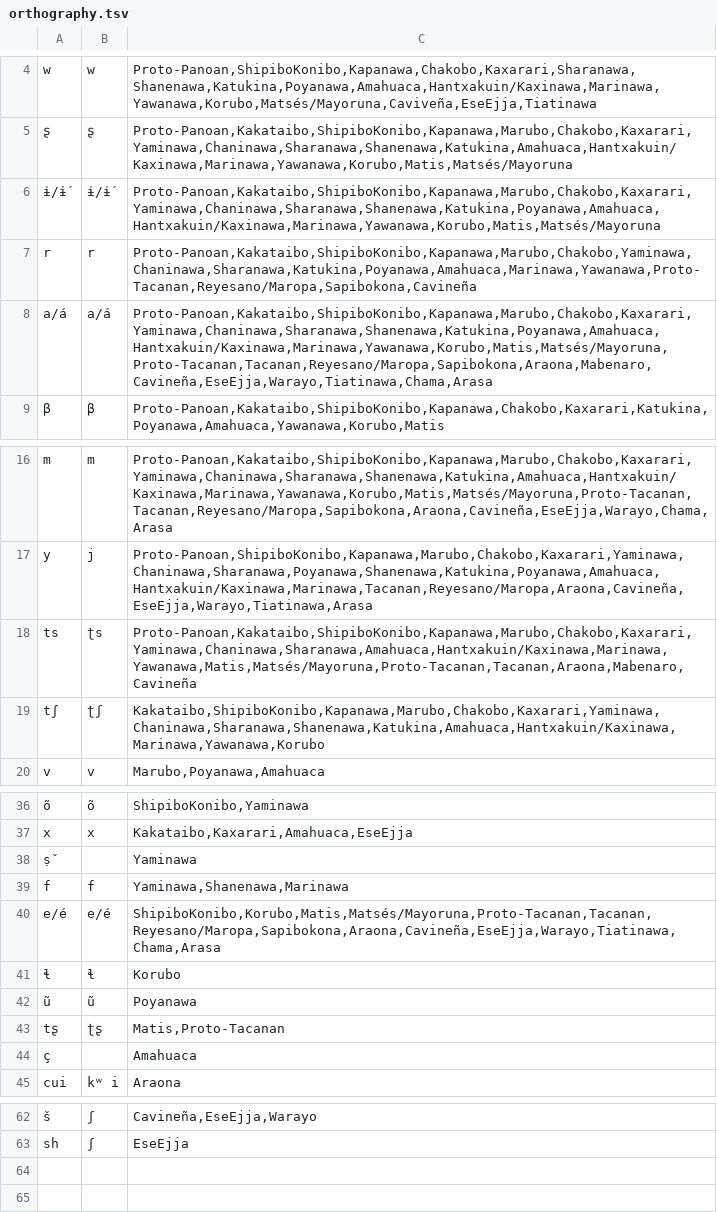
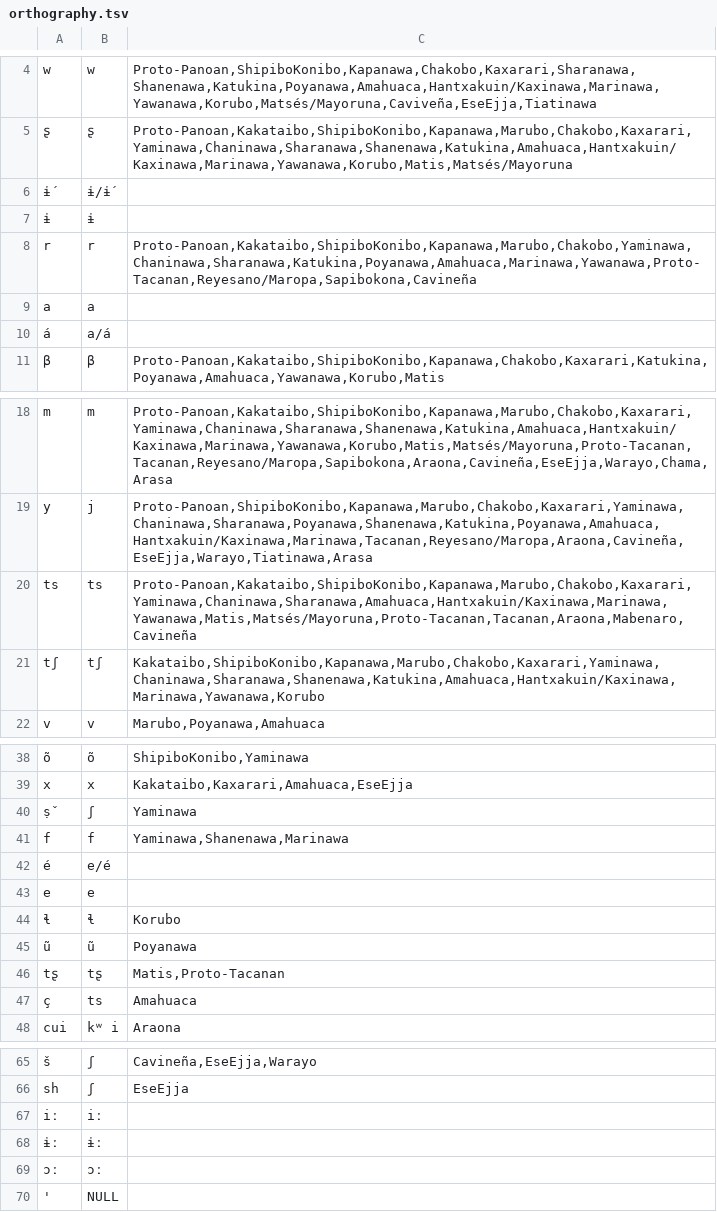
Before and after one commit to pano-takanan-history/valenzuelazariquieypanotakana, a TSV file: etc/orthography.tsv, drawn as a sheet; only a part is shown, gaps mark what is left out; removed rows and columns are numbered as before the commit, all else as after; the diff covers the shown part only; the diff names each change by its address in the sheet, - before the commit and + after, or states it on an @@ line.

```diff
--- a/etc/orthography.tsv
+++ b/etc/orthography.tsv
-row 6: ɨ/ɨ́ | ɨ/ɨ́ | Proto-Panoan,Kakataibo,ShipiboKonibo,Kapanawa,Marubo,Chakobo,Kaxarari,Yaminawa,Chaninawa,Sharanawa,Shanenawa,Katukina,Poyanawa,Amahuaca,Hantxakuin/Kaxinawa,Marinawa,Yawanawa,Korubo,Matis,Matsés/Mayoruna
+row 6: ɨ́ | ɨ/ɨ́
+row 7: ɨ | ɨ
-row 8: a/á | a/á | Proto-Panoan,Kakataibo,ShipiboKonibo,Kapanawa,Marubo,Chakobo,Kaxarari,Yaminawa,Chaninawa,Sharanawa,Shanenawa,Katukina,Poyanawa,Amahuaca,Hantxakuin/Kaxinawa,Marinawa,Yawanawa,Korubo,Matis,Matsés/Mayoruna,Proto-Tacanan,Tacanan,Reyesano/Maropa,Sapibokona,Araona,Mabenaro,Cavineña,EseEjja,Warayo,Tiatinawa,Chama,Arasa
+row 9: a | a
+row 10: á | a/á
-B20: ʈs
+B20: ts
-B21: ʈʃ
+B21: tʃ
-B40: (empty)
+B40: ʃ
-row 40: e/é | e/é | ShipiboKonibo,Korubo,Matis,Matsés/Mayoruna,Proto-Tacanan,Tacanan,Reyesano/Maropa,Sapibokona,Araona,Cavineña,EseEjja,Warayo,Tiatinawa,Chama,Arasa
+row 42: é | e/é
+row 43: e | e
-B46: ʈʂ
+B46: tʂ
-B47: (empty)
+B47: ts
+row 67: iː | iː
+row 68: ɨː | ɨː
+row 69: ɔː | ɔː
+row 70: ' | NULL
```
Also changed, not shown: 5 edited cells elsewhere in this file, cldf/cognates.csv, raw/data.tsv, 9 other files.
